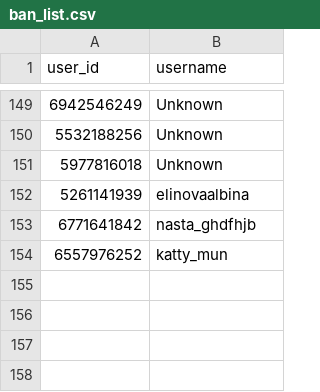
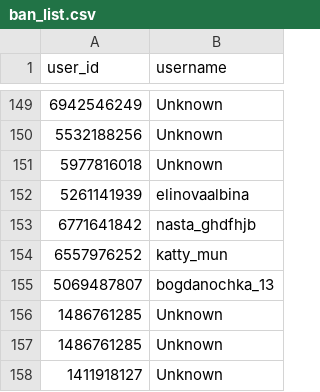
Before and after one commit to brdchy/bot_cleaner, a CSV file: txts/ban_list.csv, drawn as a sheet; only a part is shown, gaps mark what is left out.

```diff
--- a/txts/ban_list.csv
+++ b/txts/ban_list.csv
@@ -154 +154,5 @@ user_id,username
 6557976252,katty_mun
+5069487807,bogdanochka_13
+1486761285,Unknown
+1486761285,Unknown
+1411918127,Unknown
```
Also changed, not shown: txts/admin_actions.csv, txts/ban_candidates.csv, 1 other file.
